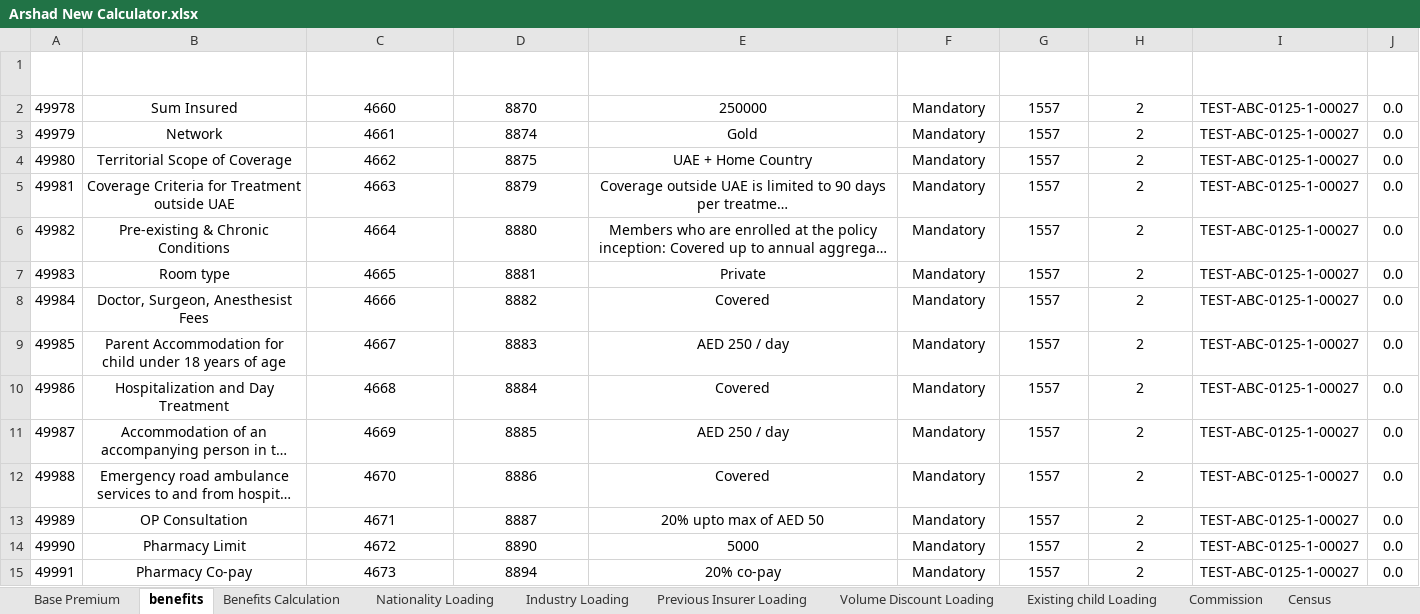
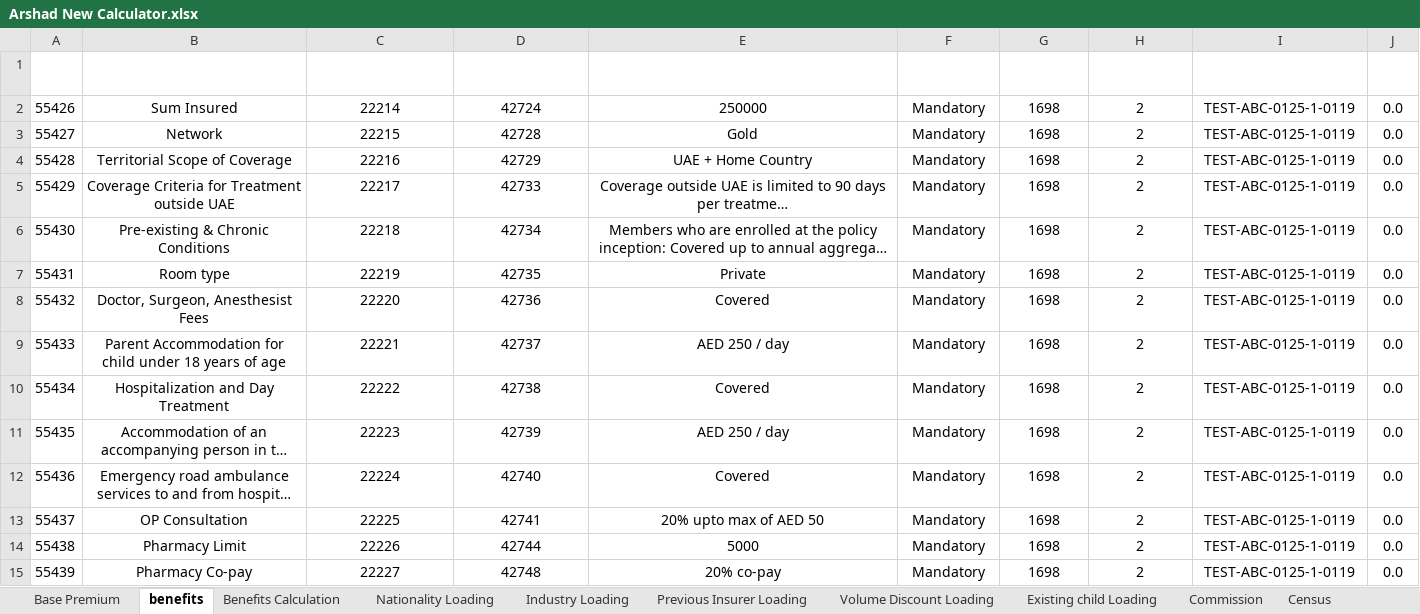
Before and after one commit to parvez-arshath/rakwithbenefits, an Excel workbook: target/ExcelCalculatorForDistributor/Arshad New Calculator.xlsx, sheet benefits, drawn as a sheet; only a part is shown; long unchanged cells end in …; values as stored, in another font and other column widths than the file's, no borders; table styles not drawn; the diff covers the shown part only; the diff names each change by its address in the sheet, - before the commit and + after, or states it on an @@ line.

```diff
--- a/target/ExcelCalculatorForDistributor/Arshad New Calculator.xlsx (sheet benefits)
+++ b/target/ExcelCalculatorForDistributor/Arshad New Calculator.xlsx (sheet benefits)
@@ column A (id) renumbered between rows 2 and 36 @@
-C2 (benefits_headers_id): 4660
+C2 (benefits_headers_id): 22214
-D2 (benefits_values_id): 8870
+D2 (benefits_values_id): 42724
-G2:G15 (category_id): 1557
+G2:G15 (category_id): 1698
-I2:I15 (client_reference_number): TEST-ABC-0125-1-00027
+I2:I15 (client_reference_number): TEST-ABC-0125-1-0119
-C3 (benefits_headers_id): 4661
+C3 (benefits_headers_id): 22215
-D3 (benefits_values_id): 8874
+D3 (benefits_values_id): 42728
-C4 (benefits_headers_id): 4662
+C4 (benefits_headers_id): 22216
-D4 (benefits_values_id): 8875
+D4 (benefits_values_id): 42729
-C5 (benefits_headers_id): 4663
+C5 (benefits_headers_id): 22217
-D5 (benefits_values_id): 8879
+D5 (benefits_values_id): 42733
-C6 (benefits_headers_id): 4664
+C6 (benefits_headers_id): 22218
-D6 (benefits_values_id): 8880
+D6 (benefits_values_id): 42734
-C7 (benefits_headers_id): 4665
+C7 (benefits_headers_id): 22219
-D7 (benefits_values_id): 8881
+D7 (benefits_values_id): 42735
-C8 (benefits_headers_id): 4666
+C8 (benefits_headers_id): 22220
-D8 (benefits_values_id): 8882
+D8 (benefits_values_id): 42736
-C9 (benefits_headers_id): 4667
+C9 (benefits_headers_id): 22221
-D9 (benefits_values_id): 8883
+D9 (benefits_values_id): 42737
-C10 (benefits_headers_id): 4668
+C10 (benefits_headers_id): 22222
-D10 (benefits_values_id): 8884
+D10 (benefits_values_id): 42738
-C11 (benefits_headers_id): 4669
+C11 (benefits_headers_id): 22223
-D11 (benefits_values_id): 8885
+D11 (benefits_values_id): 42739
-C12 (benefits_headers_id): 4670
+C12 (benefits_headers_id): 22224
-D12 (benefits_values_id): 8886
+D12 (benefits_values_id): 42740
-C13 (benefits_headers_id): 4671
+C13 (benefits_headers_id): 22225
-D13 (benefits_values_id): 8887
+D13 (benefits_values_id): 42741
-C14 (benefits_headers_id): 4672
+C14 (benefits_headers_id): 22226
-D14 (benefits_values_id): 8890
+D14 (benefits_values_id): 42744
-C15 (benefits_headers_id): 4673
+C15 (benefits_headers_id): 22227
-D15 (benefits_values_id): 8894
+D15 (benefits_values_id): 42748
```
Also changed, not shown: 6 added rows and 79 edited cells elsewhere in this sheet, 9 other files.
